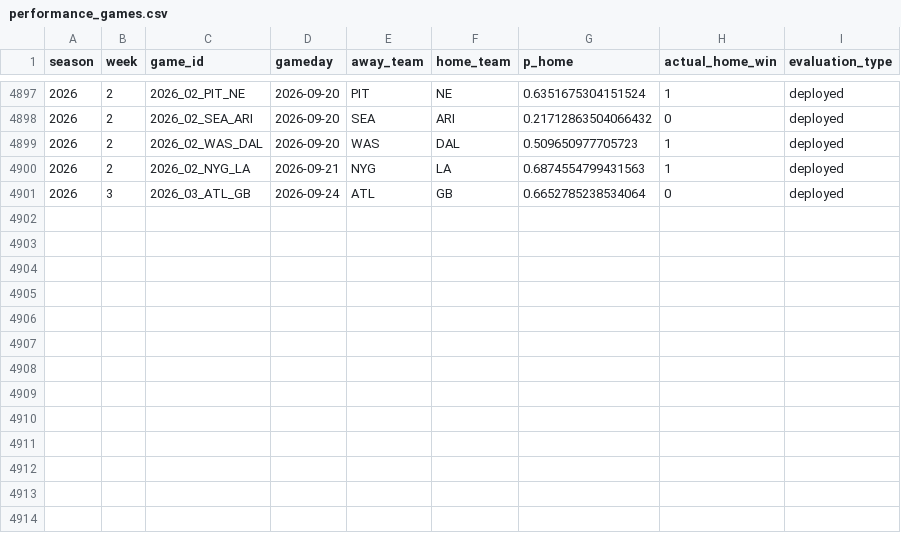
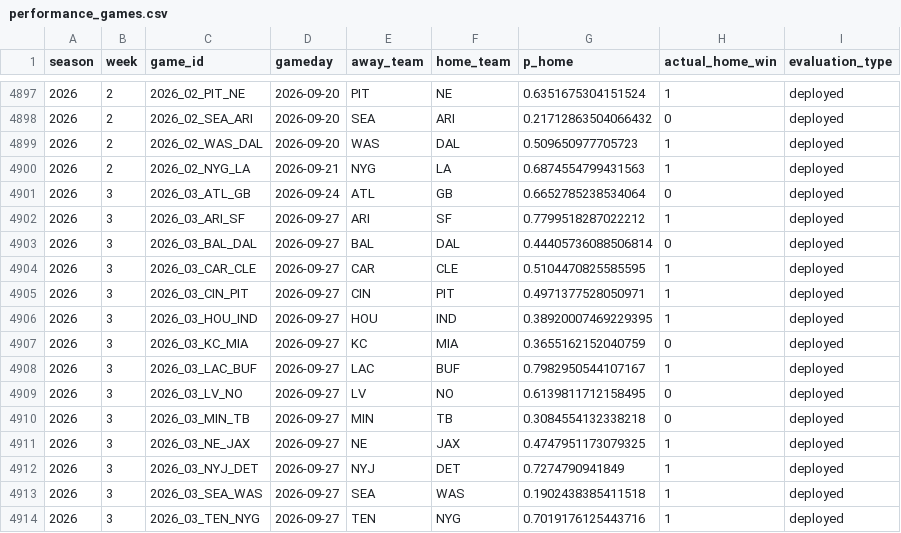
Before and after one commit to schwill2018/schwill2018.github.io, a CSV file: assets/data/nfl-elo/performance_games.csv, drawn as a sheet; only a part is shown, gaps mark what is left out; the diff names each change by its address in the sheet, - before the commit and + after, or states it on an @@ line.

```diff
--- a/assets/data/nfl-elo/performance_games.csv
+++ b/assets/data/nfl-elo/performance_games.csv
+row 4902: 2026 | 3 | 2026_03_ARI_SF | 2026-09-27 | ARI | SF | 0.7799518287022212 | 1 | deployed
+row 4903: 2026 | 3 | 2026_03_BAL_DAL | 2026-09-27 | BAL | DAL | 0.44405736088506814 | 0 | deployed
+row 4904: 2026 | 3 | 2026_03_CAR_CLE | 2026-09-27 | CAR | CLE | 0.5104470825585595 | 1 | deployed
+row 4905: 2026 | 3 | 2026_03_CIN_PIT | 2026-09-27 | CIN | PIT | 0.4971377528050971 | 1 | deployed
+row 4906: 2026 | 3 | 2026_03_HOU_IND | 2026-09-27 | HOU | IND | 0.38920007469229395 | 1 | deployed
+row 4907: 2026 | 3 | 2026_03_KC_MIA | 2026-09-27 | KC | MIA | 0.3655162152040759 | 0 | deployed
+row 4908: 2026 | 3 | 2026_03_LAC_BUF | 2026-09-27 | LAC | BUF | 0.7982950544107167 | 1 | deployed
+row 4909: 2026 | 3 | 2026_03_LV_NO | 2026-09-27 | LV | NO | 0.6139811712158495 | 0 | deployed
+row 4910: 2026 | 3 | 2026_03_MIN_TB | 2026-09-27 | MIN | TB | 0.3084554132338218 | 0 | deployed
+row 4911: 2026 | 3 | 2026_03_NE_JAX | 2026-09-27 | NE | JAX | 0.4747951173079325 | 1 | deployed
+row 4912: 2026 | 3 | 2026_03_NYJ_DET | 2026-09-27 | NYJ | DET | 0.7274790941849 | 1 | deployed
+row 4913: 2026 | 3 | 2026_03_SEA_WAS | 2026-09-27 | SEA | WAS | 0.1902438385411518 | 1 | deployed
+row 4914: 2026 | 3 | 2026_03_TEN_NYG | 2026-09-27 | TEN | NYG | 0.7019176125443716 | 1 | deployed
```
Also changed, not shown: 1 other file.
